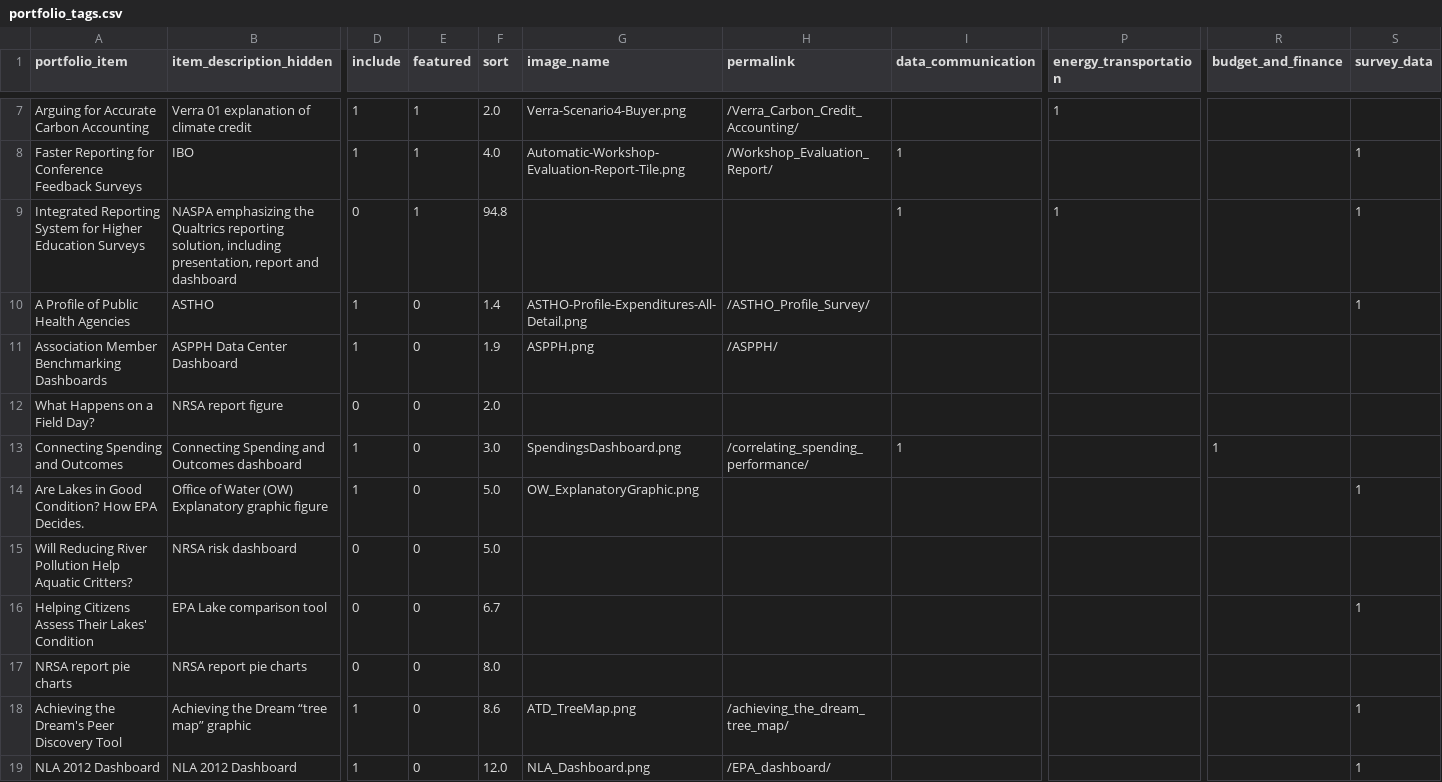
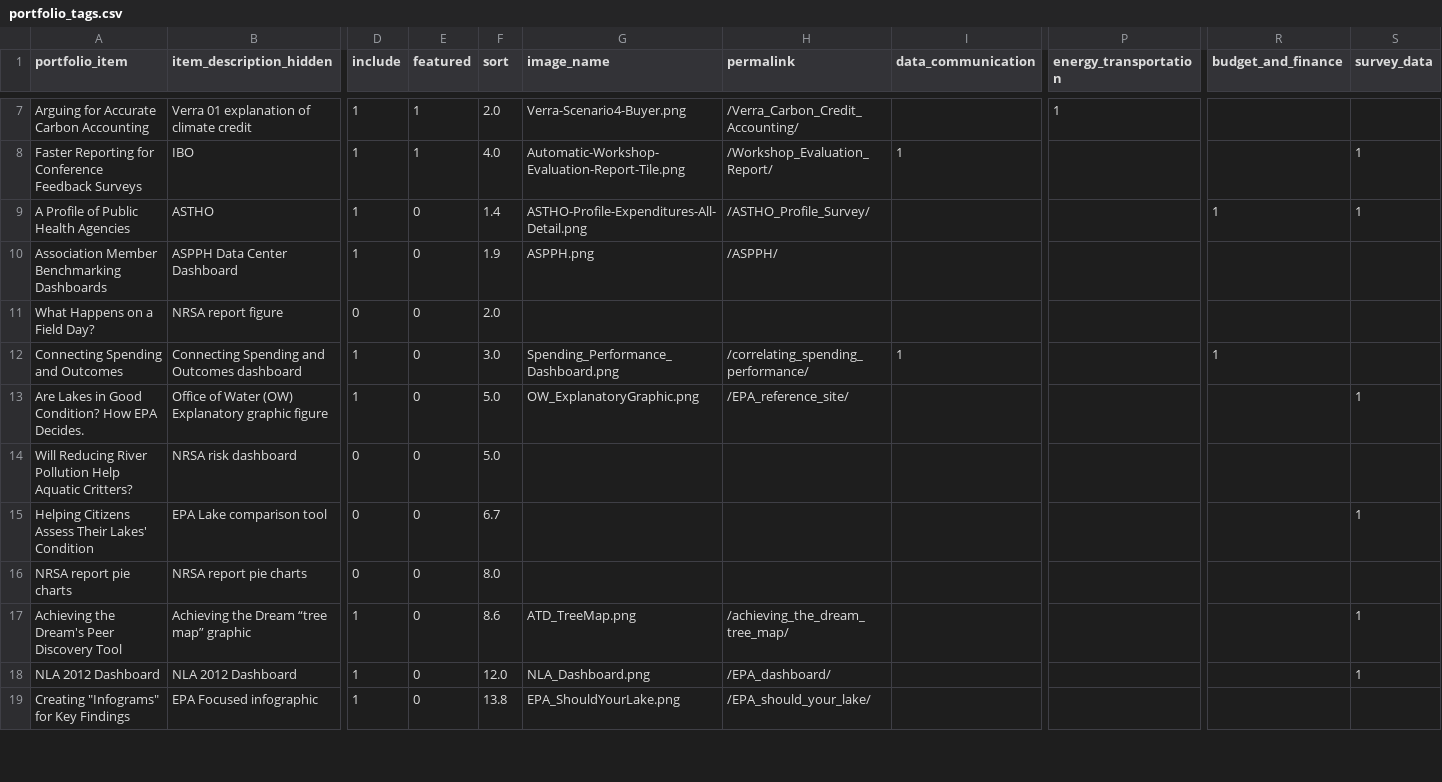
Before and after one commit to crow-insight/crow-insight.github.io, a CSV file: assets/data/portfolio_tags.csv, drawn as a sheet; only a part is shown, gaps mark what is left out; the shorter side is filled out with more unchanged rows; removed rows and columns are numbered as before the commit, all else as after; rows hold the shown columns only; the diff covers the shown part only; the diff names each change by its address in the sheet, - before the commit and + after, or states it on an @@ line.

```diff
--- a/assets/data/portfolio_tags.csv
+++ b/assets/data/portfolio_tags.csv
-row 9: Integrated Reporting System for Higher Education Surveys | NASPA emphasizing the Qualtrics reporting solution, including presentation, report and dashboard | 0 | 1 | 94.8 |  |  | 1 | 1 |  | 1
-R9 (budget_and_finance): (empty)
+R9 (budget_and_finance): 1
-G12 (image_name): SpendingsDashboard.png
+G12 (image_name): Spending_Performance_Dashboard.png
-H13 (permalink): (empty)
+H13 (permalink): /EPA_reference_site/
```
Also changed, not shown: 5 removed rows and 3 edited cells elsewhere in this file.
